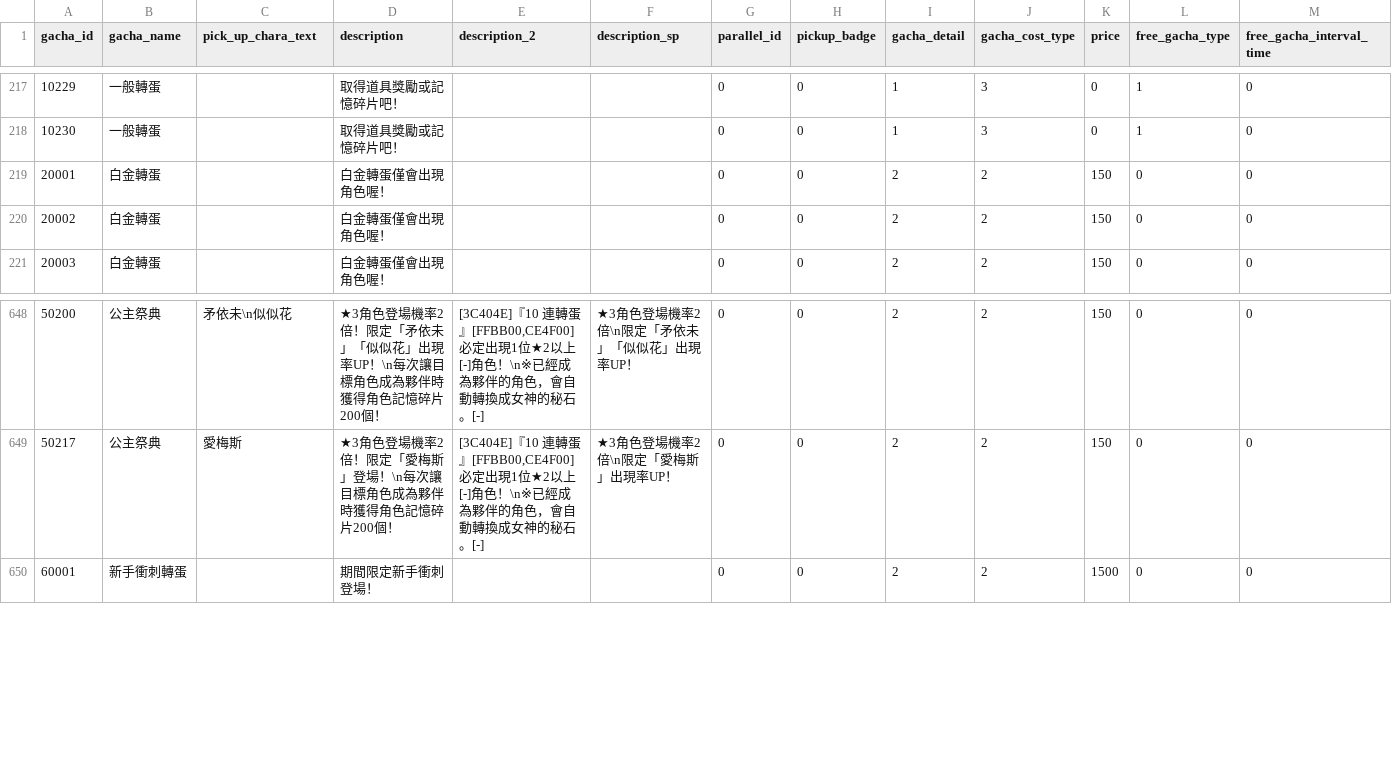
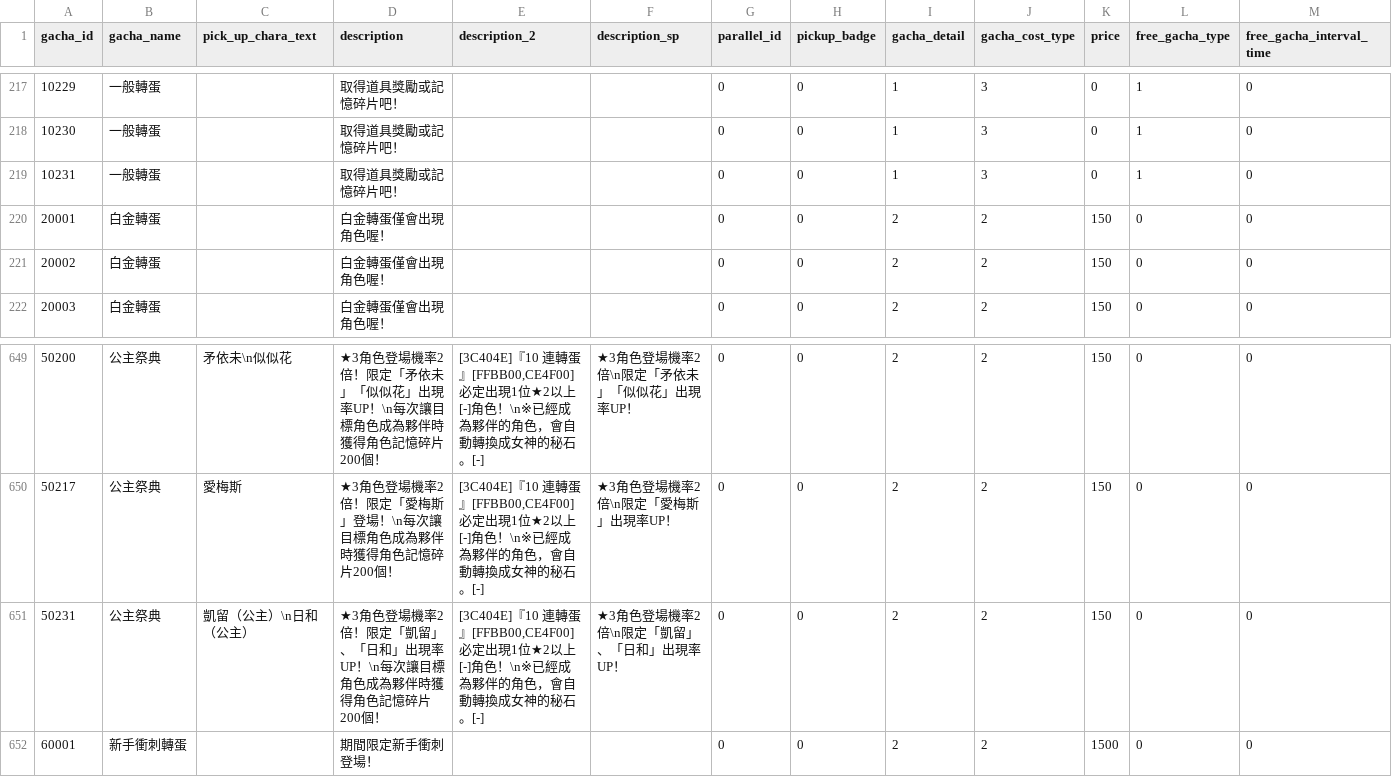
Before and after one commit to KiruyaMomochi/RediveData, a CSV file: db/csv/gacha_data.csv, drawn as a sheet; only a part is shown, gaps mark what is left out; rows hold the shown columns only; the diff names each change by its address in the sheet, - before the commit and + after, or states it on an @@ line.

```diff
--- a/db/csv/gacha_data.csv
+++ b/db/csv/gacha_data.csv
+row 219: 10231 | 一般轉蛋 |  | 取得道具獎勵或記憶碎片吧！ |  |  | 0 | 0 | 1 | 3 | 0 | 1 | 0
+row 651: 50231 | 公主祭典 | 凱留（公主）\n日和（公主） | ★3角色登場機率2倍！限定「凱留」、「日和」出現率UP！\n每次讓目標角色成為夥伴時獲得角色記憶碎片200個！ | [3C404E]『10 連轉蛋』[FFBB00,CE4F00]必定出現1位★2以上[-]角色！\n※已經成為夥伴的角色，會自動轉換成女神的秘石。[-] | ★3角色登場機率2倍\n限定「凱留」、「日和」出現率UP！ | 0 | 0 | 2 | 2 | 150 | 0 | 0
```
Also changed, not shown: db/csv/gacha_exchange_lineup.csv, db/csv/skill_action.csv, 27 other files.
